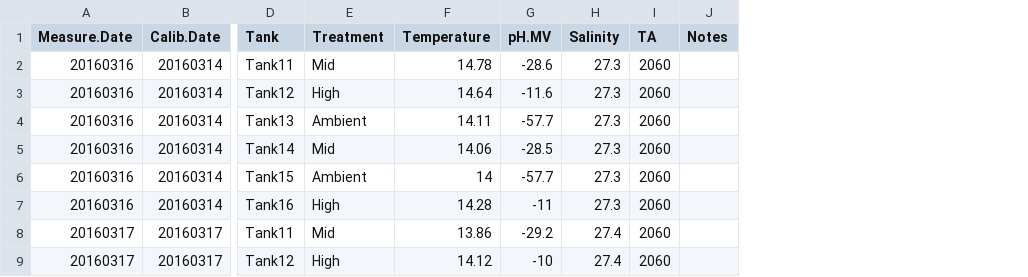
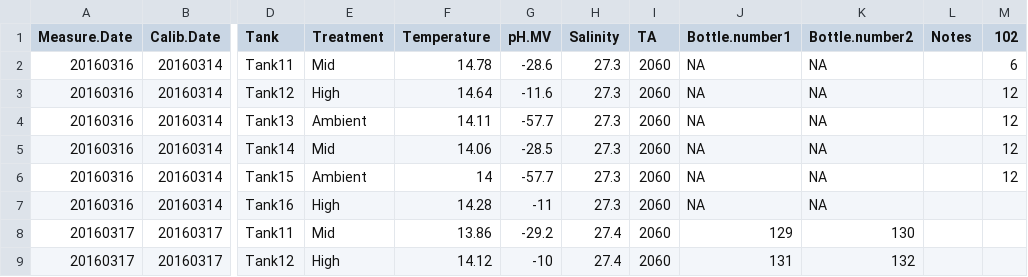
Before and after one commit to hputnam/project_juvenile_geoduck_OA, a CSV file: RAnalysis/Data/SW_Chem_Juvenile_Geoduck.csv, drawn as a sheet; only a part is shown, gaps mark what is left out; the diff names each change by its address in the sheet, - before the commit and + after, or states it on an @@ line.

```diff
--- a/RAnalysis/Data/SW_Chem_Juvenile_Geoduck.csv
+++ b/RAnalysis/Data/SW_Chem_Juvenile_Geoduck.csv
+column J (Bottle.number1), rows 2-9: NA | NA | NA | NA | NA | NA | 129 | 131
+column K (Bottle.number2), rows 2-9: NA | NA | NA | NA | NA | NA | 130 | 132
+column M (102), rows 2-6: 6 | 12 | 12 | 12 | 12
```
Also changed, not shown: 4 other files.
